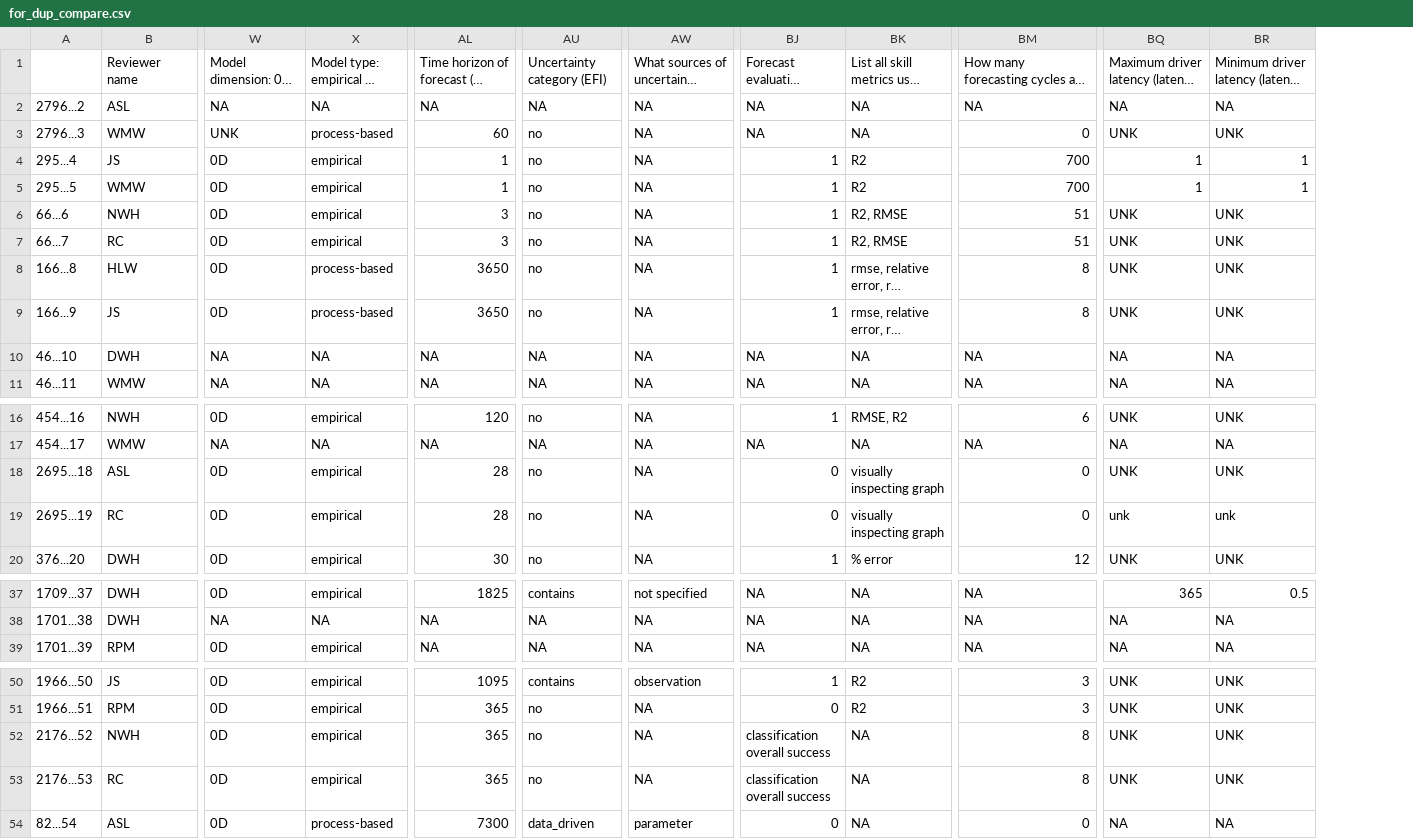
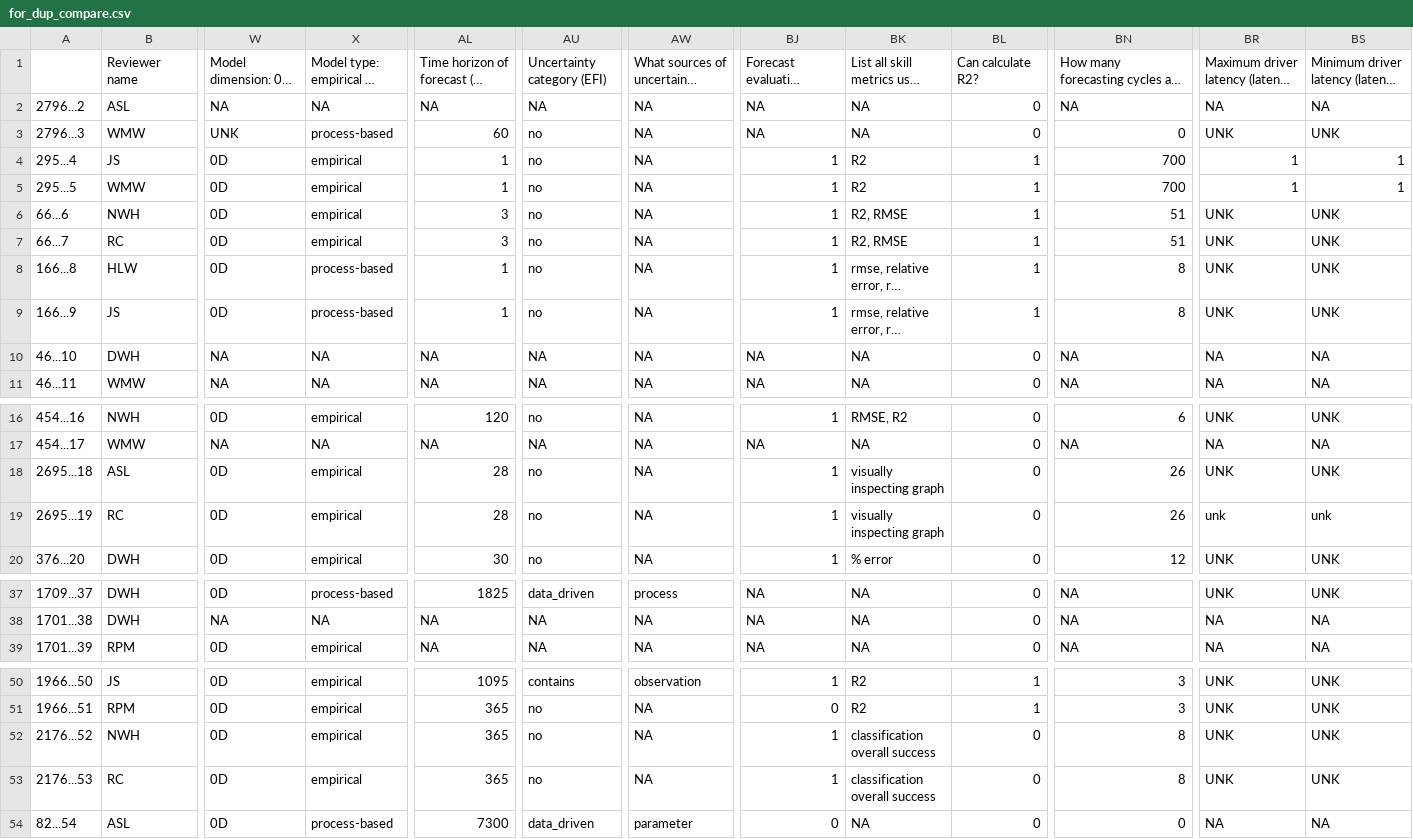
Before and after one commit to abbylewis/Forecast_Analysis, a CSV file: Finished_dups/for_dup_compare.csv, drawn as a sheet; only a part is shown, gaps mark what is left out; long unchanged cells end in …; addresses are those after the commit; the diff covers the shown part only; the diff names each change by its address in the sheet, - before the commit and + after, or states it on an @@ line.

```diff
--- a/Finished_dups/for_dup_compare.csv
+++ b/Finished_dups/for_dup_compare.csv
+column BL, rows 1-11: Can calculate R2? | 0 | 0 | 1 | 1 | 1 | 1 | 1 | 1 | 0 | 0; rows 16-20: all 0; rows 37-39: all 0; rows 50-54: 1 | 1 | 0 | 0 | 0
-AL8:AL9: 3650
+AL8:AL9: 1
-BJ18:BJ19: 0
+BJ18:BJ19: 1
-BN18:BN19: 0
+BN18:BN19: 26
-X37: empirical
+X37: process-based
-AU37: contains
+AU37: data_driven
-AW37: not specified
+AW37: process
-BR37: 365
+BR37: UNK
-BS37: 0.5
+BS37: UNK
-BJ52:BJ53: classification overall success
+BJ52:BJ53: 1
-BK52:BK53: NA
+BK52:BK53: classification overall success
```
Also changed, not shown: 65 edited cells elsewhere in this file, Finished_dups/for_dup_compare2.csv, complete_dataset.csv, 10 other files.
